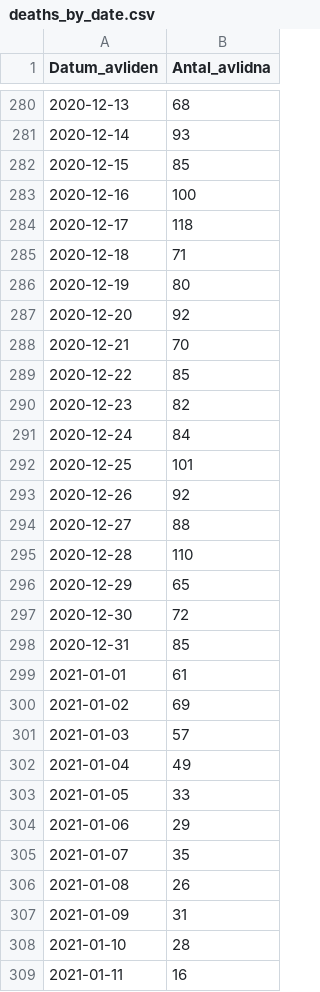
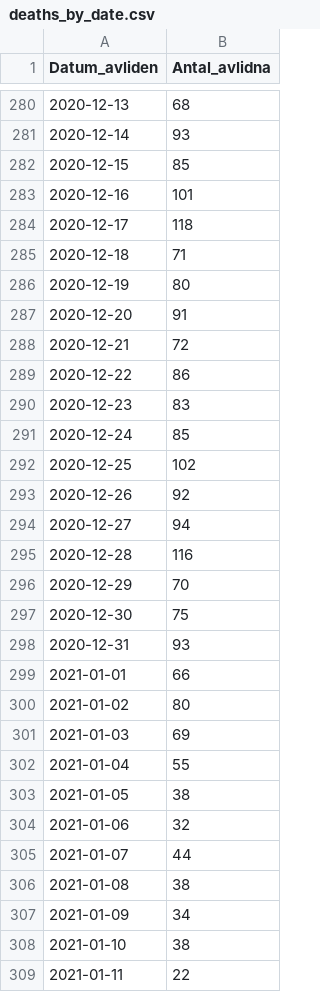
Before and after one commit to shortlisted/covid-19-sweden, a CSV file: deaths_by_date.csv, drawn as a sheet; only a part is shown, gaps mark what is left out; the diff covers the shown part only; the diff names each change by its address in the sheet, - before the commit and + after, or states it on an @@ line.

```diff
--- a/deaths_by_date.csv
+++ b/deaths_by_date.csv
-B283 (Antal_avlidna): 100
+B283 (Antal_avlidna): 101
-B287 (Antal_avlidna): 92
+B287 (Antal_avlidna): 91
-B288 (Antal_avlidna): 70
+B288 (Antal_avlidna): 72
-B289 (Antal_avlidna): 85
+B289 (Antal_avlidna): 86
-B290 (Antal_avlidna): 82
+B290 (Antal_avlidna): 83
-B291 (Antal_avlidna): 84
+B291 (Antal_avlidna): 85
-B292 (Antal_avlidna): 101
+B292 (Antal_avlidna): 102
-B294 (Antal_avlidna): 88
+B294 (Antal_avlidna): 94
-B295 (Antal_avlidna): 110
+B295 (Antal_avlidna): 116
-B296 (Antal_avlidna): 65
+B296 (Antal_avlidna): 70
-B297 (Antal_avlidna): 72
+B297 (Antal_avlidna): 75
-B298 (Antal_avlidna): 85
+B298 (Antal_avlidna): 93
-B299 (Antal_avlidna): 61
+B299 (Antal_avlidna): 66
-B300 (Antal_avlidna): 69
+B300 (Antal_avlidna): 80
-B301 (Antal_avlidna): 57
+B301 (Antal_avlidna): 69
-B302 (Antal_avlidna): 49
+B302 (Antal_avlidna): 55
-B303 (Antal_avlidna): 33
+B303 (Antal_avlidna): 38
-B304 (Antal_avlidna): 29
+B304 (Antal_avlidna): 32
-B305 (Antal_avlidna): 35
+B305 (Antal_avlidna): 44
-B306 (Antal_avlidna): 26
+B306 (Antal_avlidna): 38
-B307 (Antal_avlidna): 31
+B307 (Antal_avlidna): 34
-B308 (Antal_avlidna): 28
+B308 (Antal_avlidna): 38
-B309 (Antal_avlidna): 16
+B309 (Antal_avlidna): 22
```
Also changed, not shown: 1 added row and 3 edited cells elsewhere in this file, ICU_by_date.csv, cases_by_date_and_region.csv, 3 other files.
